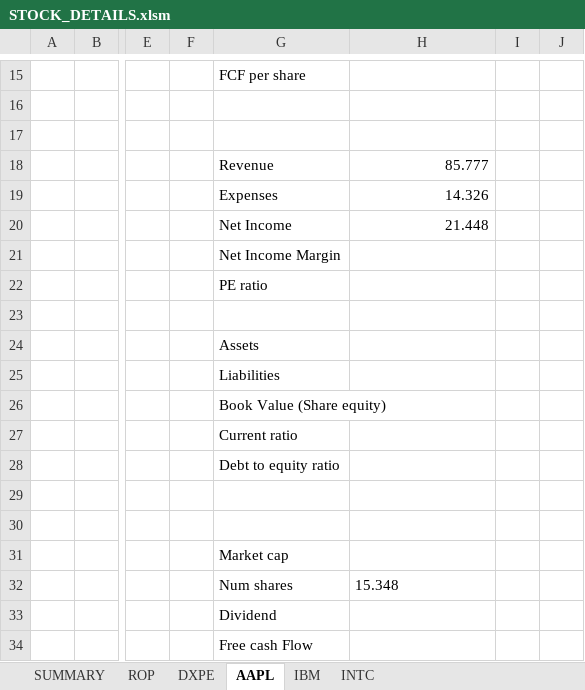
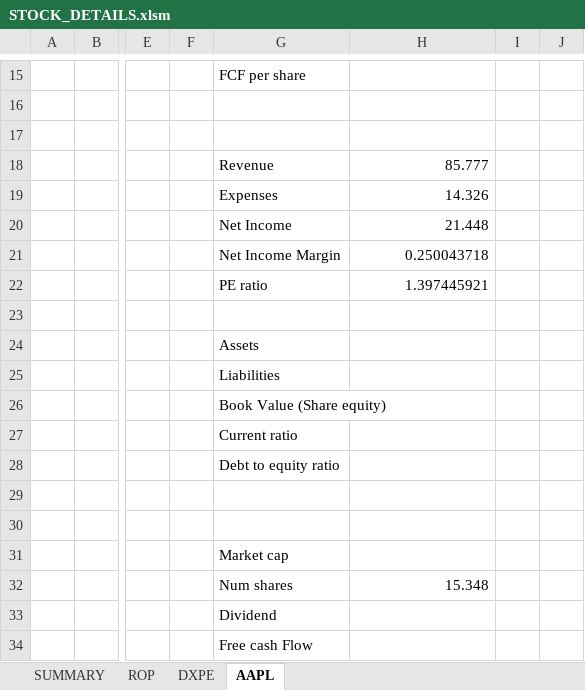
Before and after one commit to lauto16/Equity-research, an Excel workbook: STOCK_DETAILS.xlsm, sheet AAPL, drawn as a sheet; only a part is shown, gaps mark what is left out; values as stored, in another font and other column widths than the file's, no borders; the diff names each change by its address in the sheet, - before the commit and + after, or states it on an @@ line.

```diff
--- a/STOCK_DETAILS.xlsm (sheet AAPL)
+++ b/STOCK_DETAILS.xlsm (sheet AAPL)
-sheet tab: IBM
-sheet tab: INTC
-H21: (empty)
+H21: 0.250043718
-H22: (empty)
+H22: 1.397445921
-H32 alignment: left
+H32 alignment: right
```
Also changed, not shown: sheet DXPE, sheet ROP, sheet SUMMARY, formulas that keep their value, charts or pictures, 4 other files.
